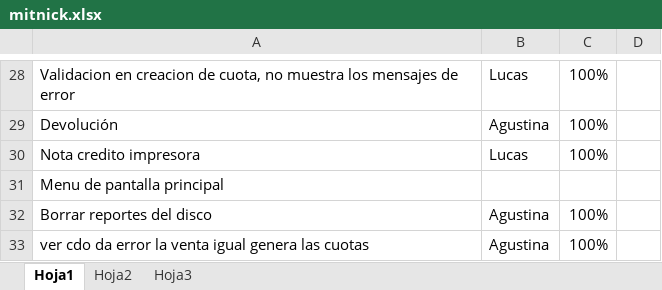
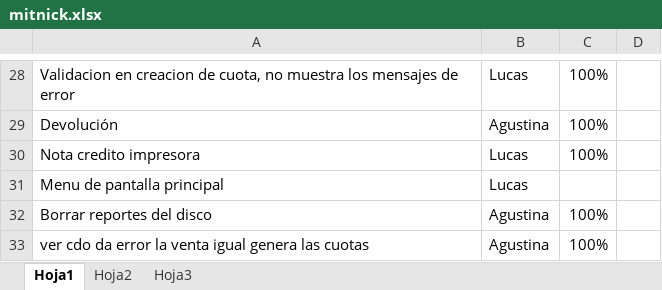
Before and after one commit to darios251/mitnick, an Excel workbook: mitnick.xlsx, sheet Hoja1, drawn as a sheet; only a part is shown, gaps mark what is left out; values as stored, in another font and other column widths than the file's, no borders; the diff names each change by its address in the sheet, - before the commit and + after, or states it on an @@ line.

Commit message:
Se asigna revision estetica a Lucas

```diff
--- a/mitnick.xlsx (sheet Hoja1)
+++ b/mitnick.xlsx (sheet Hoja1)
-B31: (empty)
+B31: Lucas
```
